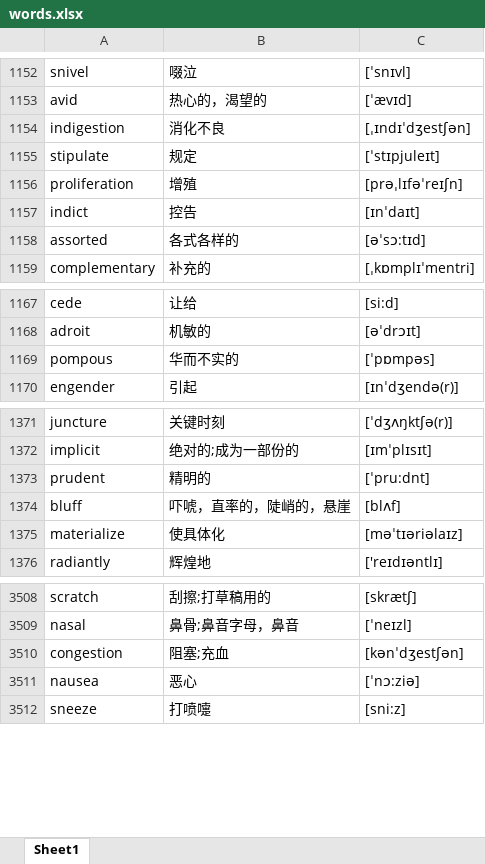
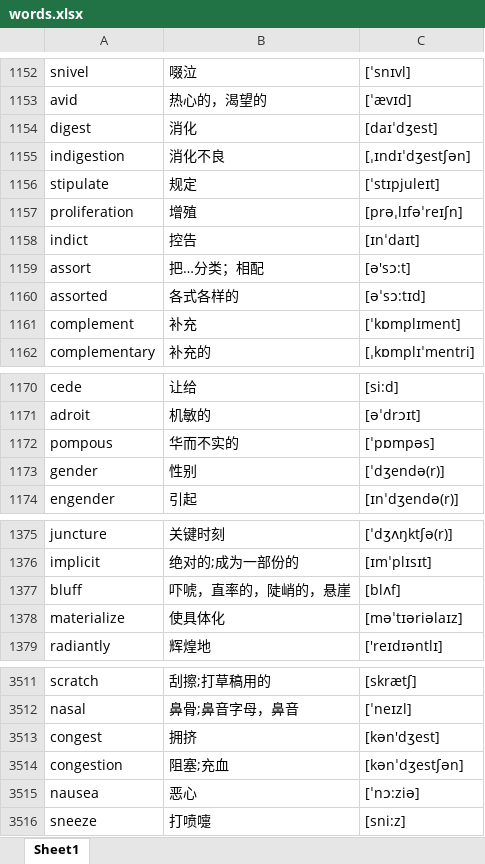
Before and after one commit to google88888888/learnEnglish, an Excel workbook: words.xlsx, sheet Sheet1, drawn as a sheet; only a part is shown, gaps mark what is left out; values as stored, in another font and other column widths than the file's, no cell formats; removed rows and columns are numbered as before the commit, all else as after; the diff names each change by its address in the sheet, - before the commit and + after, or states it on an @@ line.

Commit message:
1112

```diff
--- a/words.xlsx (sheet Sheet1)
+++ b/words.xlsx (sheet Sheet1)
+row 1154: digest | 消化 | [daɪˈdʒest]
+row 1159: assort | 把…分类；相配 | [ə'sɔ:t]
+row 1161: complement | 补充 | [ˈkɒmplɪment]
+row 1173: gender | 性别 | [ˈdʒendə(r)]
-row 1373: prudent | 精明的 | [ˈpru:dnt]
+row 3513: congest | 拥挤 | [kən'dʒest]
```
Also changed, not shown: cell formats.
